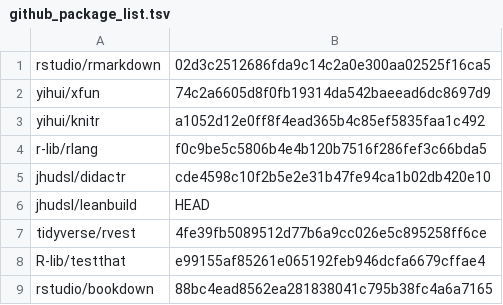
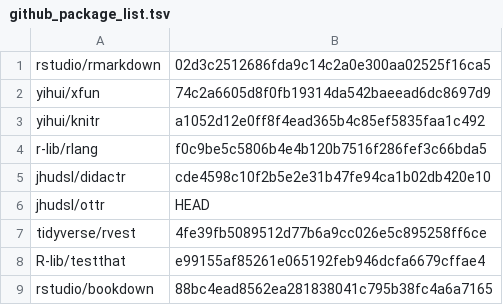
Before and after one commit to jhudsl/Cancer_Clinical_Informatics, a TSV file: docker/github_package_list.tsv, drawn as a sheet.

Commit message:
leanbuild -> ottr

```diff
--- a/docker/github_package_list.tsv
+++ b/docker/github_package_list.tsv
@@ -5,3 +5,3 @@ r-lib/rlang	f0c9be5c5806b4e4b120b7516f286fef3c66bda5
 jhudsl/didactr	cde4598c10f2b5e2e31b47fe94ca1b02db420e10
-jhudsl/leanbuild	HEAD
+jhudsl/ottr	HEAD
 tidyverse/rvest	4fe39fb5089512d77b6a9cc026e5c895258ff6ce
```
Also changed, not shown: 12 other files.
